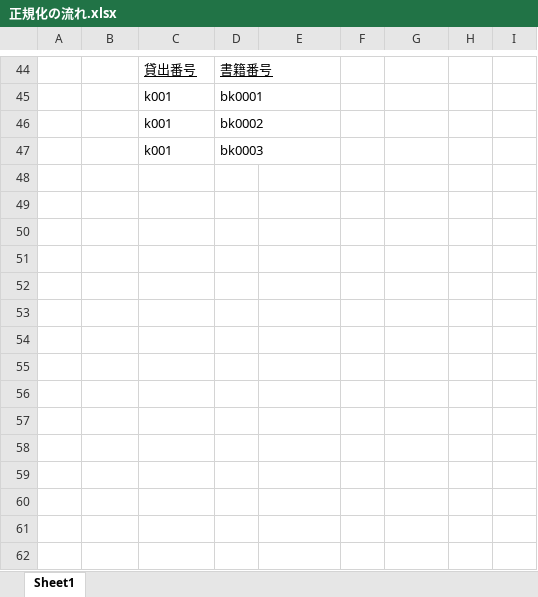
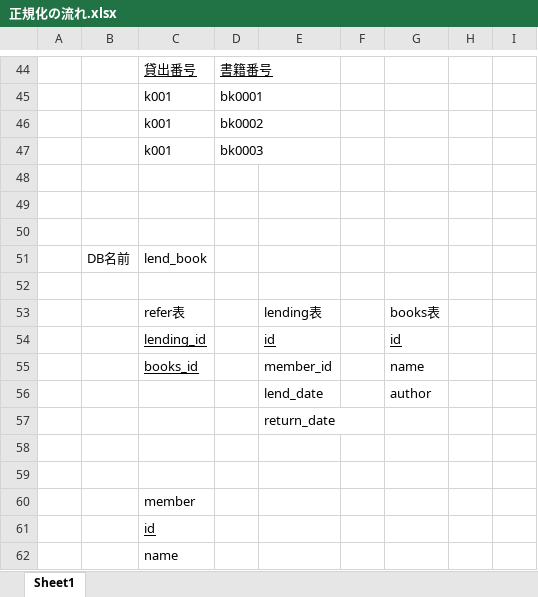
Before and after one commit to SeiichiN/mysql-work, an Excel workbook: 図書貸出システム/正規化の流れ.xlsx, sheet Sheet1, drawn as a sheet; only a part is shown, gaps mark what is left out; values as stored, in another font and other column widths than the file's, no borders; the diff names each change by its address in the sheet, - before the commit and + after, or states it on an @@ line.

```diff
--- a/図書貸出システム/正規化の流れ.xlsx (sheet Sheet1)
+++ b/図書貸出システム/正規化の流れ.xlsx (sheet Sheet1)
+row 48: (empty)
+row 49: (empty)
+row 50: (empty)
+row 51:  | DB名前 | lend_book
+row 52: (empty)
+row 53:  |  | refer表 |  | lending表 |  | books表
+row 54:  |  | lending_id |  | id |  | id
+row 55:  |  | books_id |  | member_id |  | name
+row 56:  |  |  |  | lend_date |  | author
+row 57:  |  |  |  | return_date
+row 58: (empty)
+row 59: (empty)
+row 60:  |  | member
+row 61:  |  | id
+row 62:  |  | name
```
Also changed, not shown: 1 other file.
